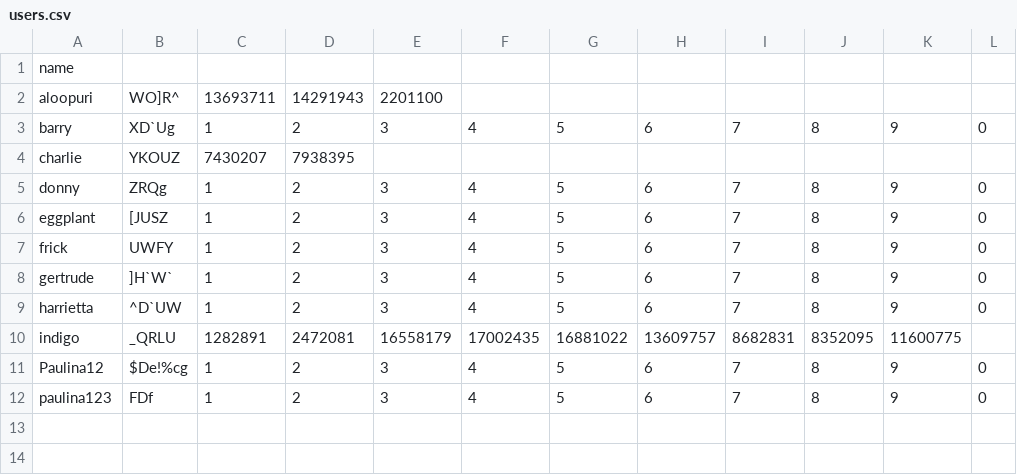
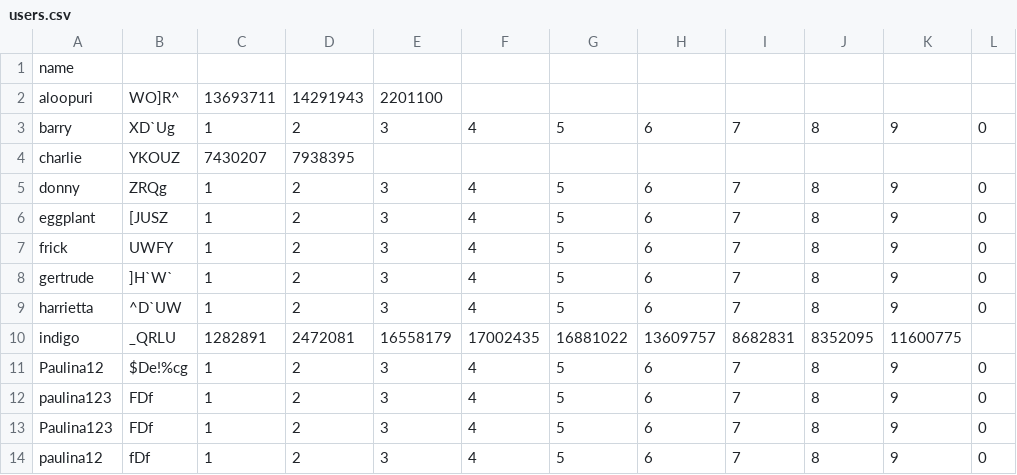
Before and after one commit to aloopuri/airbnbBookingApp, a CSV file: users.csv, drawn as a sheet; the diff names each change by its address in the sheet, - before the commit and + after, or states it on an @@ line.

```diff
--- a/users.csv
+++ b/users.csv
+row 13: Paulina123 | FDf | 1 | 2 | 3 | 4 | 5 | 6 | 7 | 8 | 9 | 0
+row 14: paulina12 | fDf | 1 | 2 | 3 | 4 | 5 | 6 | 7 | 8 | 9 | 0
```
Also changed, not shown: 2 other files.
